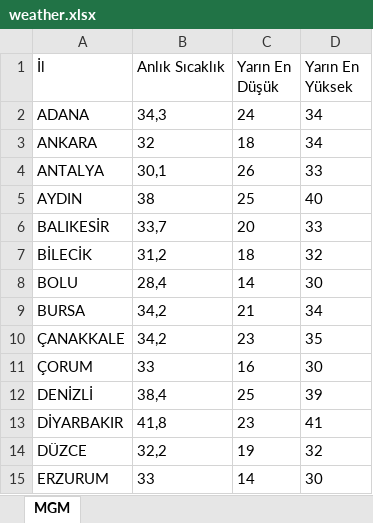
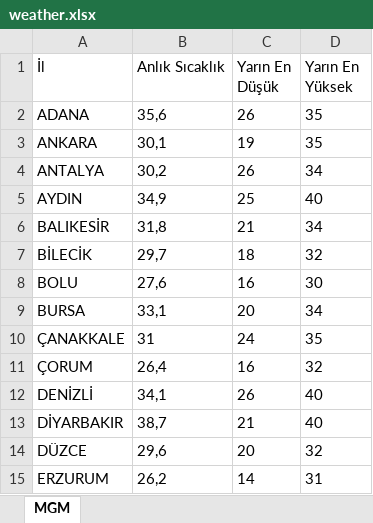
Before and after one commit to ekingunindi1-web/mgm-weather-reader, an Excel workbook: weather.xlsx, sheet MGM, drawn as a sheet; only a part is shown; values as stored, in another font and other column widths than the file's, no borders; the diff covers the shown part only; the diff names each change by its address in the sheet, - before the commit and + after, or states it on an @@ line.

```diff
--- a/weather.xlsx (sheet MGM)
+++ b/weather.xlsx (sheet MGM)
-B2 (Anlık Sıcaklık): 34,3
+B2 (Anlık Sıcaklık): 35,6
-C2 (Yarın En Düşük): 24
+C2 (Yarın En Düşük): 26
-D2:D3 (Yarın En Yüksek): 34
+D2:D3 (Yarın En Yüksek): 35
-B3 (Anlık Sıcaklık): 32
+B3 (Anlık Sıcaklık): 30,1
-C3 (Yarın En Düşük): 18
+C3 (Yarın En Düşük): 19
-B4 (Anlık Sıcaklık): 30,1
+B4 (Anlık Sıcaklık): 30,2
-D4 (Yarın En Yüksek): 33
+D4 (Yarın En Yüksek): 34
-B5 (Anlık Sıcaklık): 38
+B5 (Anlık Sıcaklık): 34,9
-B6 (Anlık Sıcaklık): 33,7
+B6 (Anlık Sıcaklık): 31,8
-C6 (Yarın En Düşük): 20
+C6 (Yarın En Düşük): 21
-D6 (Yarın En Yüksek): 33
+D6 (Yarın En Yüksek): 34
-B7 (Anlık Sıcaklık): 31,2
+B7 (Anlık Sıcaklık): 29,7
-B8 (Anlık Sıcaklık): 28,4
+B8 (Anlık Sıcaklık): 27,6
-C8 (Yarın En Düşük): 14
+C8 (Yarın En Düşük): 16
-B9 (Anlık Sıcaklık): 34,2
+B9 (Anlık Sıcaklık): 33,1
-C9 (Yarın En Düşük): 21
+C9 (Yarın En Düşük): 20
-B10 (Anlık Sıcaklık): 34,2
+B10 (Anlık Sıcaklık): 31
-C10 (Yarın En Düşük): 23
+C10 (Yarın En Düşük): 24
-B11 (Anlık Sıcaklık): 33
+B11 (Anlık Sıcaklık): 26,4
-D11 (Yarın En Yüksek): 30
+D11 (Yarın En Yüksek): 32
-B12 (Anlık Sıcaklık): 38,4
+B12 (Anlık Sıcaklık): 34,1
-C12 (Yarın En Düşük): 25
+C12 (Yarın En Düşük): 26
-D12 (Yarın En Yüksek): 39
+D12 (Yarın En Yüksek): 40
-B13 (Anlık Sıcaklık): 41,8
+B13 (Anlık Sıcaklık): 38,7
-C13 (Yarın En Düşük): 23
+C13 (Yarın En Düşük): 21
-D13 (Yarın En Yüksek): 41
+D13 (Yarın En Yüksek): 40
-B14 (Anlık Sıcaklık): 32,2
+B14 (Anlık Sıcaklık): 29,6
-C14 (Yarın En Düşük): 19
+C14 (Yarın En Düşük): 20
-B15 (Anlık Sıcaklık): 33
+B15 (Anlık Sıcaklık): 26,2
-D15 (Yarın En Yüksek): 30
+D15 (Yarın En Yüksek): 31
```
Also changed, not shown: 43 edited cells elsewhere in this sheet.
